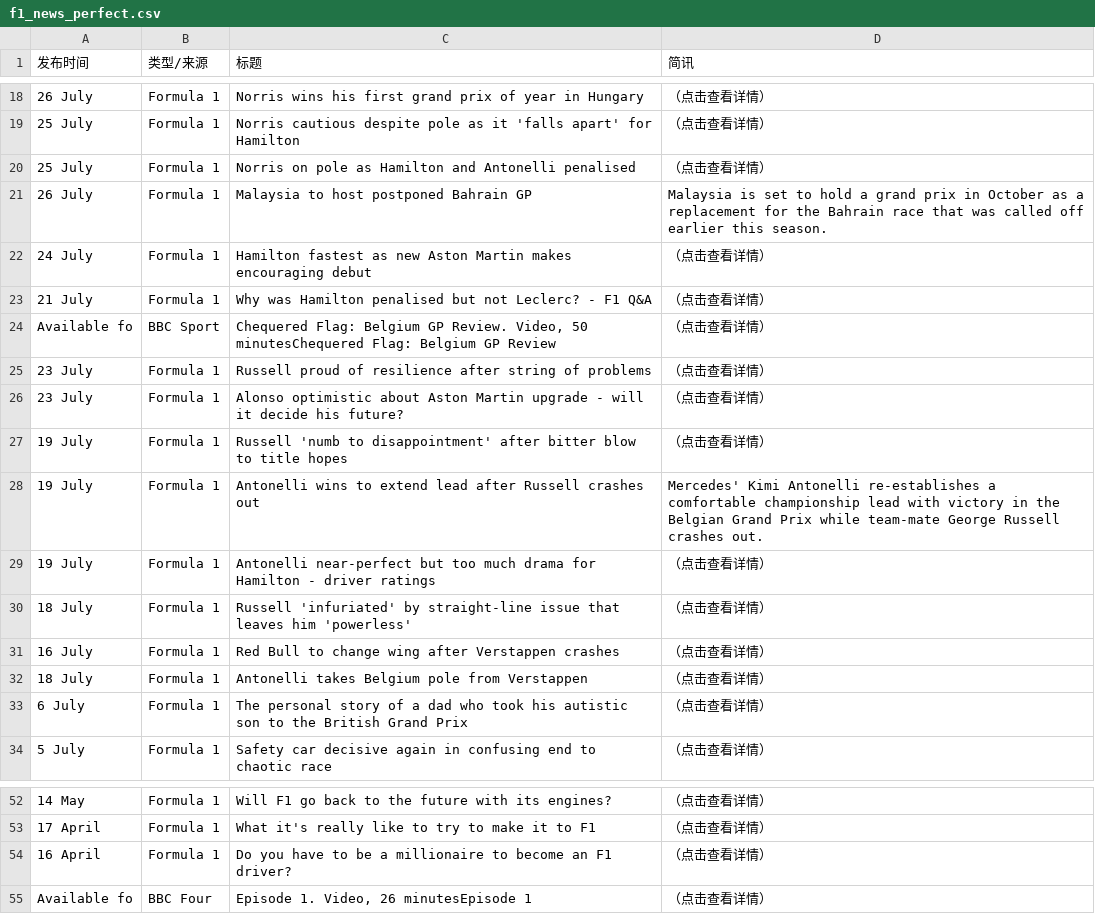
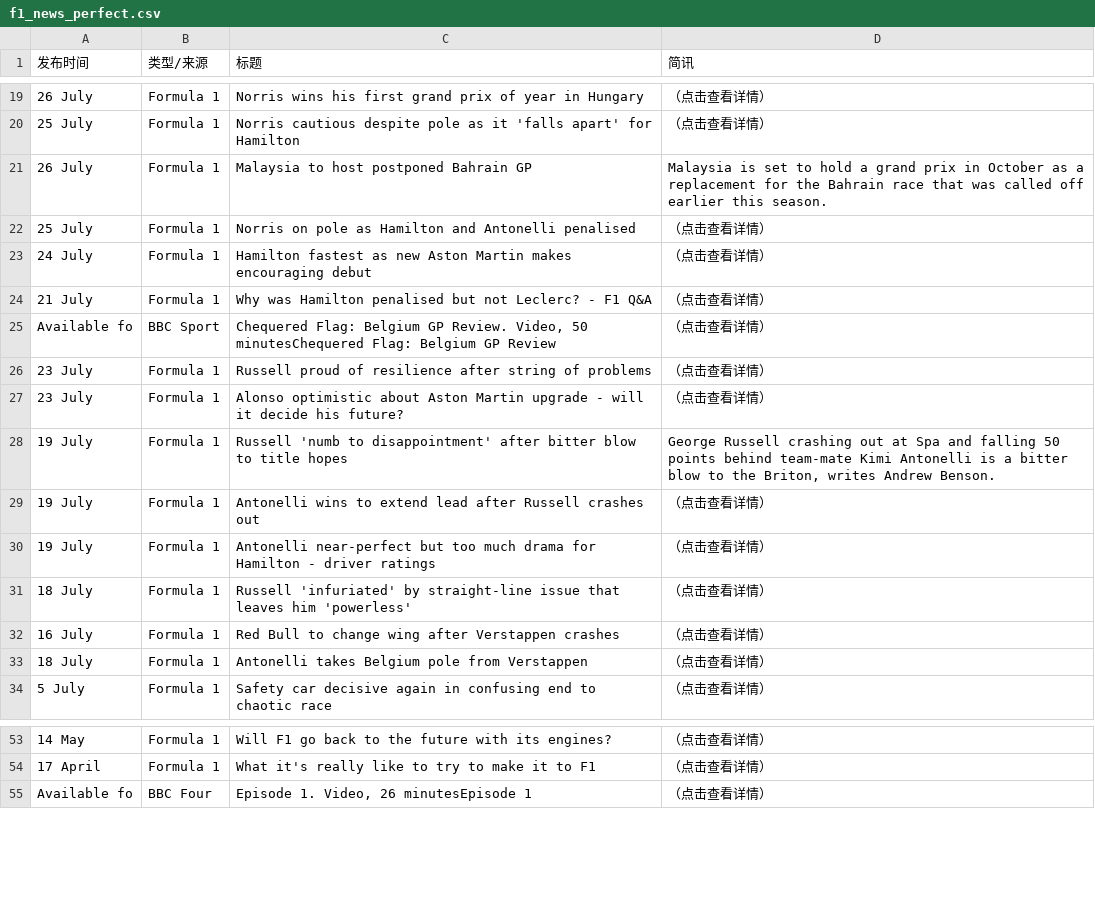
Before and after one commit to 202704948-design/bbc-f1-scraper, a CSV file: f1_news_perfect.csv, drawn as a sheet; only a part is shown, gaps mark what is left out; removed rows and columns are numbered as before the commit, all else as after; the diff covers the shown part only; the diff names each change by its address in the sheet, - before the commit and + after, or states it on an @@ line.

```diff
--- a/f1_news_perfect.csv
+++ b/f1_news_perfect.csv
-D28 (简讯): （点击查看详情）
+D28 (简讯): George Russell crashing out at Spa and falling 50 points behind team-mate Kimi Antonelli is a bitter blow to the Briton, writes Andrew Benson.
-D29 (简讯): Mercedes' Kimi Antonelli re-establishes a comfortable championship lead with victory in the Belgian Grand Prix while team-mate George Russell crashes out.
+D29 (简讯): （点击查看详情）
-row 33: 6 July | Formula 1 | The personal story of a dad who took his autistic son to the British Grand Prix | （点击查看详情）
-row 54: 16 April | Formula 1 | Do you have to be a millionaire to become an F1 driver? | （点击查看详情）
```
Also changed, not shown: 3 added rows, 1 removed row and 15 edited cells elsewhere in this file.
